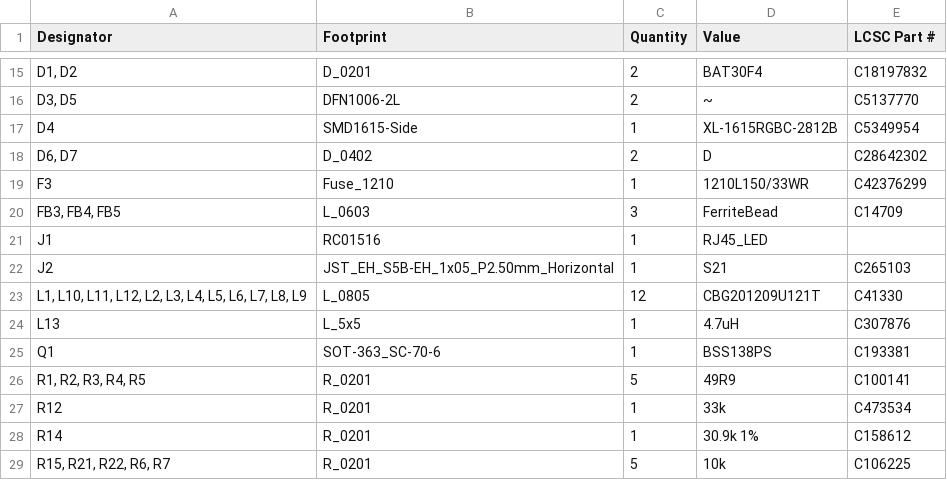
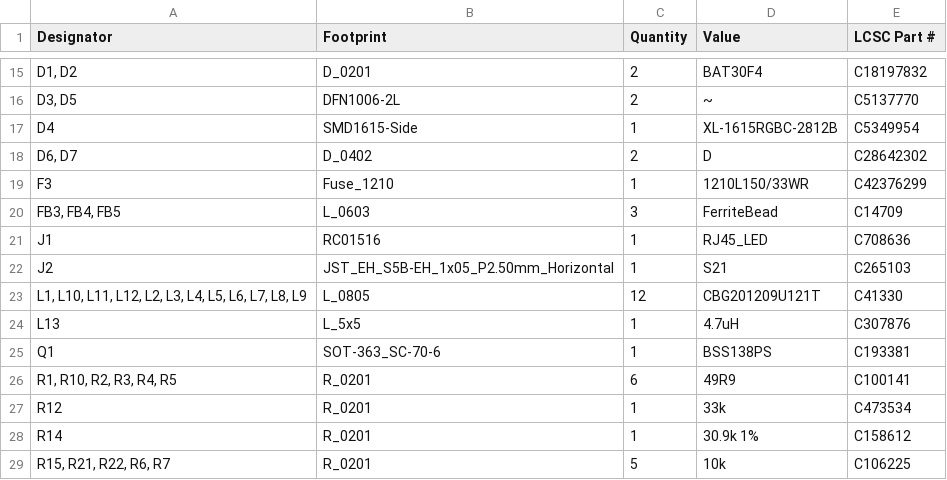
Before and after one commit to Rsa76d/FaikoutRSA, a CSV file: PCB/FaikoutPOE/production/bom.csv, drawn as a sheet; only a part is shown, gaps mark what is left out.

```diff
--- a/PCB/FaikoutPOE/production/bom.csv
+++ b/PCB/FaikoutPOE/production/bom.csv
@@ -20,3 +20,3 @@ F3,Fuse_1210,1,1210L150/33WR,C42376299
 "FB3, FB4, FB5",L_0603,3,FerriteBead,C14709
-J1,RC01516,1,RJ45_LED,
+J1,RC01516,1,RJ45_LED,C708636
 J2,JST_EH_S5B-EH_1x05_P2.50mm_Horizontal,1,S21,C265103
@@ -25,3 +25,3 @@ L13,L_5x5,1,4.7uH,C307876
 Q1,SOT-363_SC-70-6,1,BSS138PS,C193381
-"R1, R2, R3, R4, R5",R_0201,5,49R9,C100141
+"R1, R10, R2, R3, R4, R5",R_0201,6,49R9,C100141
 R12,R_0201,1,33k,C473534
```
Also changed, not shown: PCB/FaikoutETH/production/positions.csv, PCB/FaikoutPOE/production/designators.csv, 46 other files.
